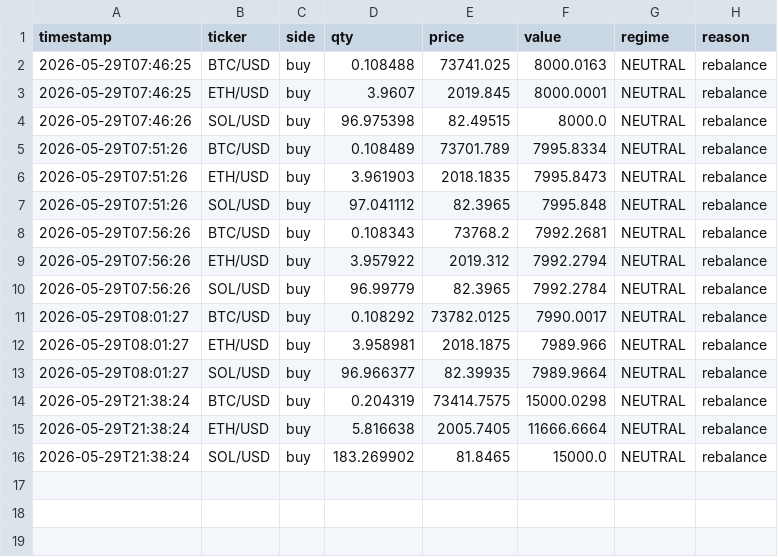
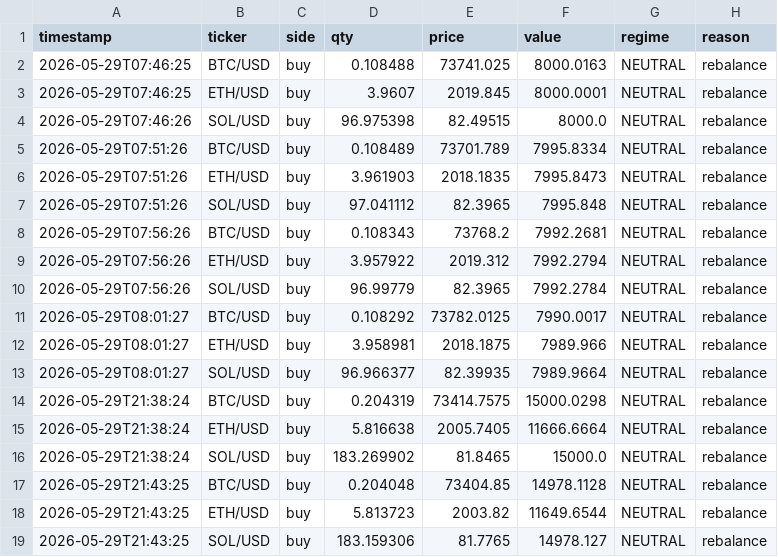
Before and after one commit to khinebo/trading_dashboard, a CSV file: live_trades_crypto.csv, drawn as a sheet; the diff names each change by its address in the sheet, - before the commit and + after, or states it on an @@ line.

Commit message:
new trades: Fri 05/29/2026 21:45:17.06

```diff
--- a/live_trades_crypto.csv
+++ b/live_trades_crypto.csv
+row 17: 2026-05-29T21:43:25 | BTC/USD | buy | 0.204048 | 73404.85 | 14978.1128 | NEUTRAL | rebalance
+row 18: 2026-05-29T21:43:25 | ETH/USD | buy | 5.813723 | 2003.82 | 11649.6544 | NEUTRAL | rebalance
+row 19: 2026-05-29T21:43:25 | SOL/USD | buy | 183.159306 | 81.7765 | 14978.127 | NEUTRAL | rebalance
```
Also changed, not shown: live_equity_crypto.csv.
